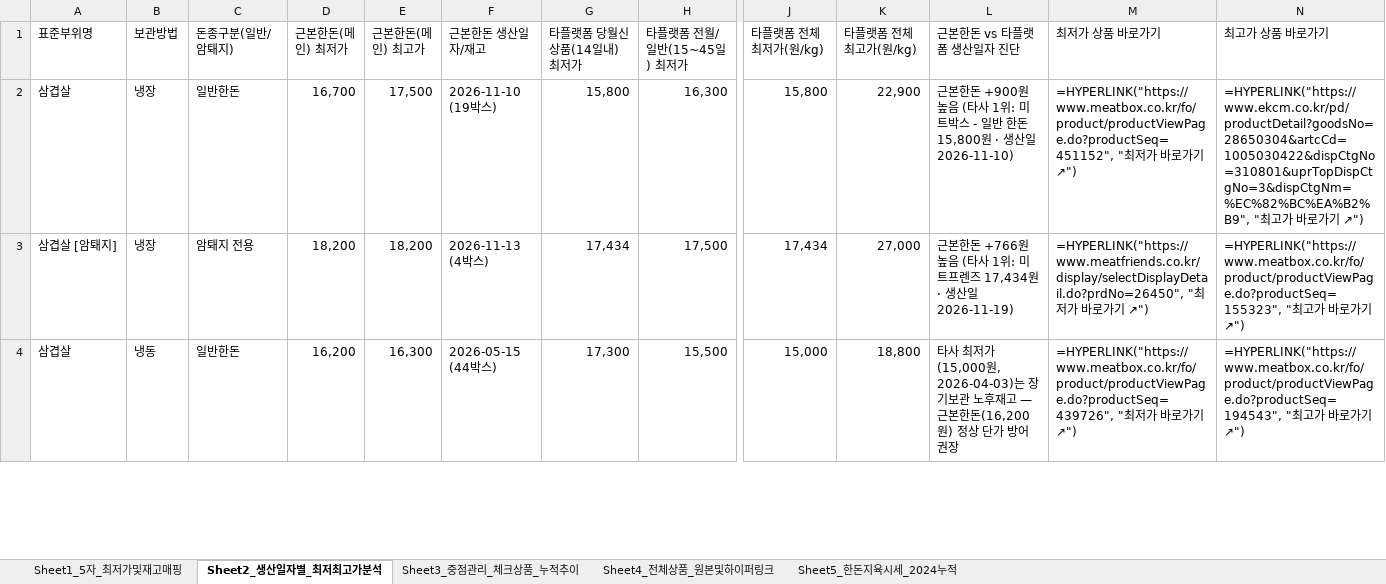
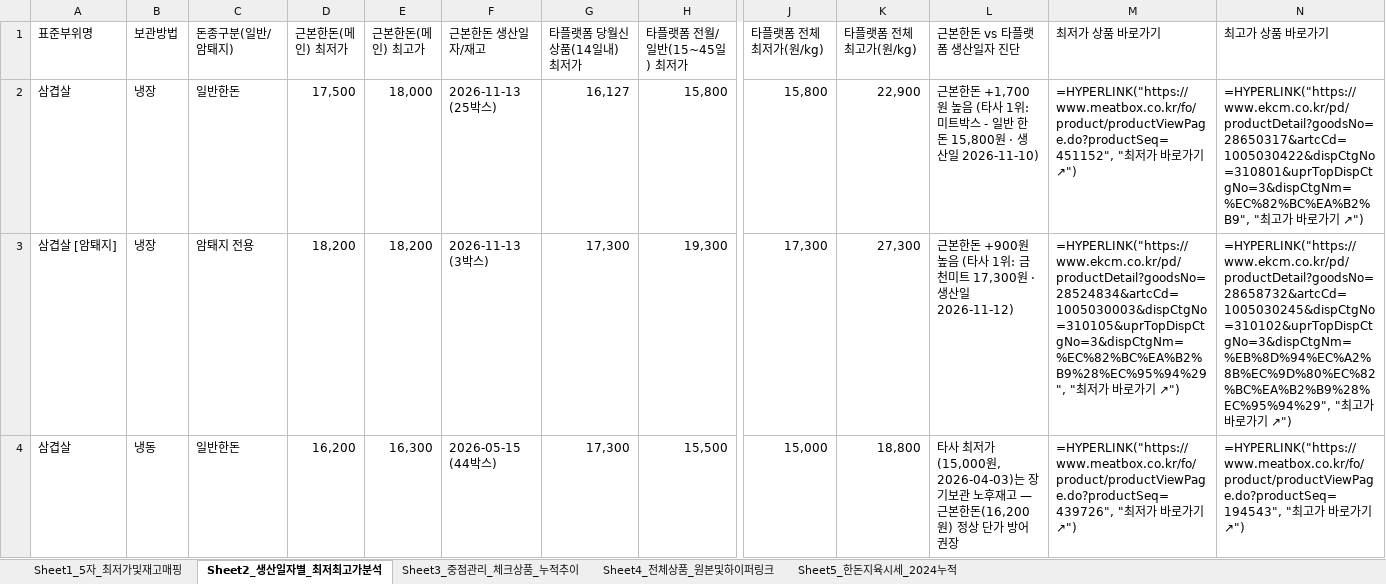
Before and after one commit to lks230325/daesanpork, an Excel workbook: static_data/한돈_누적관리대장.xlsx, sheet Sheet2_생산일자별_최저최고가분석, drawn as a sheet; only a part is shown, gaps mark what is left out; values as stored, in another font and other column widths than the file's, no cell formats; formulas without a stored value are shown as written; the diff covers the shown part only; the diff names each change by its address in the sheet, - before the commit and + after, or states it on an @@ line.

```diff
--- a/static_data/한돈_누적관리대장.xlsx (sheet Sheet2_생산일자별_최저최고가분석)
+++ b/static_data/한돈_누적관리대장.xlsx (sheet Sheet2_생산일자별_최저최고가분석)
-D2 (근본한돈(메인) 최저가): 16,700
+D2 (근본한돈(메인) 최저가): 17,500
-E2 (근본한돈(메인) 최고가): 17,500
+E2 (근본한돈(메인) 최고가): 18,000
-F2 (근본한돈 생산일자/재고): 2026-11-10 (19박스)
+F2 (근본한돈 생산일자/재고): 2026-11-13 (25박스)
-G2 (타플랫폼 당월신상품(14일내) 최저가): 15,800
+G2 (타플랫폼 당월신상품(14일내) 최저가): 16,127
-H2 (타플랫폼 전월/일반(15~45일) 최저가): 16,300
+H2 (타플랫폼 전월/일반(15~45일) 최저가): 15,800
-L2 (근본한돈 vs 타플랫폼 생산일자 진단): …본한돈 +900원 높음…
+L2 (근본한돈 vs 타플랫폼 생산일자 진단): …본한돈 +1,700원 높음…
-N2 (최고가 상품 바로가기): =HYPERLINK("https://www.ekcm.co.kr/pd/productDetail?goodsNo=28650304&artcCd=1005030422&dispCtgNo=310801&uprTopDispCtgNo=3&dispCtgNm=%EC%82%BC%EA%B2%B9", "최…
+N2 (최고가 상품 바로가기): =HYPERLINK("https://www.ekcm.co.kr/pd/productDetail?goodsNo=28650317&artcCd=1005030422&dispCtgNo=310801&uprTopDispCtgNo=3&dispCtgNm=%EC%82%BC%EA%B2%B9", "최…
-F3 (근본한돈 생산일자/재고): 2026-11-13 (4박스)
+F3 (근본한돈 생산일자/재고): 2026-11-13 (3박스)
-G3 (타플랫폼 당월신상품(14일내) 최저가): 17,434
+G3 (타플랫폼 당월신상품(14일내) 최저가): 17,300
-H3 (타플랫폼 전월/일반(15~45일) 최저가): 17,500
+H3 (타플랫폼 전월/일반(15~45일) 최저가): 19,300
-J3 (타플랫폼 전체 최저가(원/kg)): 17,434
+J3 (타플랫폼 전체 최저가(원/kg)): 17,300
-K3 (타플랫폼 전체 최고가(원/kg)): 27,000
+K3 (타플랫폼 전체 최고가(원/kg)): 27,300
-L3 (근본한돈 vs 타플랫폼 생산일자 진단): …본한돈 +766원 높음 (타사 1위: 미트프렌즈 17,434원 · 생산일 2026-11-19)
+L3 (근본한돈 vs 타플랫폼 생산일자 진단): …본한돈 +900원 높음 (타사 1위: 금천미트 17,300원 · 생산일 2026-11-12)
-M3 (최저가 상품 바로가기): =HYPERLINK("https://www.meatfriends.co.kr/display/selectDisplayDetail.do?prdNo=26450", "최…
+M3 (최저가 상품 바로가기): =HYPERLINK("https://www.ekcm.co.kr/pd/productDetail?goodsNo=28524834&artcCd=1005030003&dispCtgNo=310105&uprTopDispCtgNo=3&dispCtgNm=%EC%82%BC%EA%B2%B9%28%EC%95%94%29", "최…
-N3 (최고가 상품 바로가기): =HYPERLINK("https://www.meatbox.co.kr/fo/product/productViewPage.do?productSeq=155323", "최…
+N3 (최고가 상품 바로가기): =HYPERLINK("https://www.ekcm.co.kr/pd/productDetail?goodsNo=28658732&artcCd=1005030245&dispCtgNo=310102&uprTopDispCtgNo=3&dispCtgNm=%EB%8D%94%EC%A2%8B%EC%9D%80%EC%82%BC%EA%B2%B9%28%EC%95%94%29", "최…
```
Also changed, not shown: 1 added row, 3 removed rows and 131 edited cells elsewhere in this sheet, sheet Sheet4_전체상품_원본및하이퍼링크, sheet Sheet1_5자_최저가및재고매핑, sheet Sheet3_중점관리_체크상품_누적추이, sheet Sheet5_한돈지육시세_2024누적, cell formats, 12 other files.
